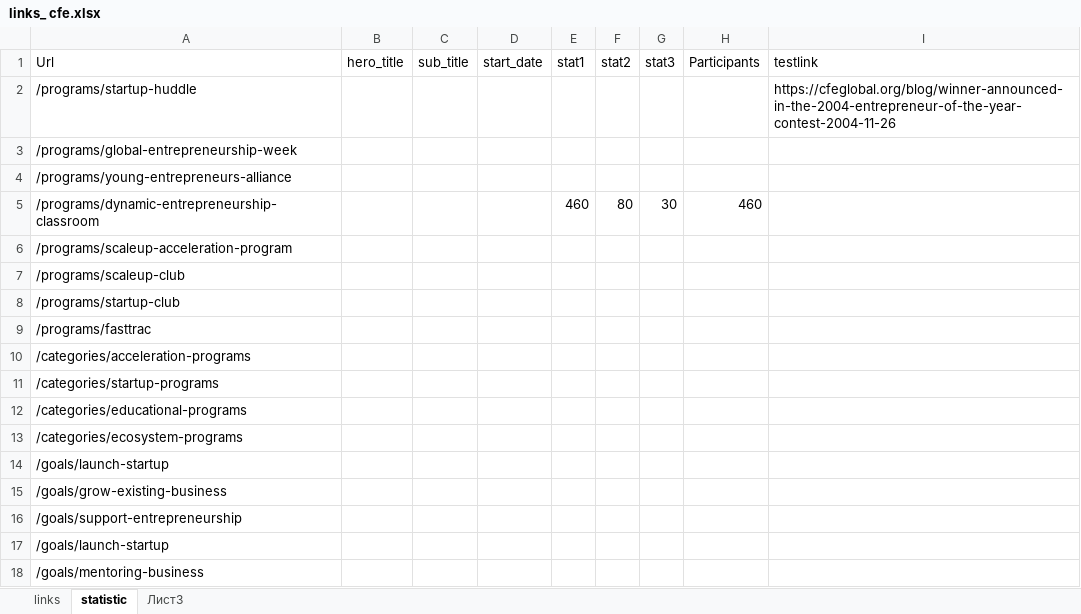
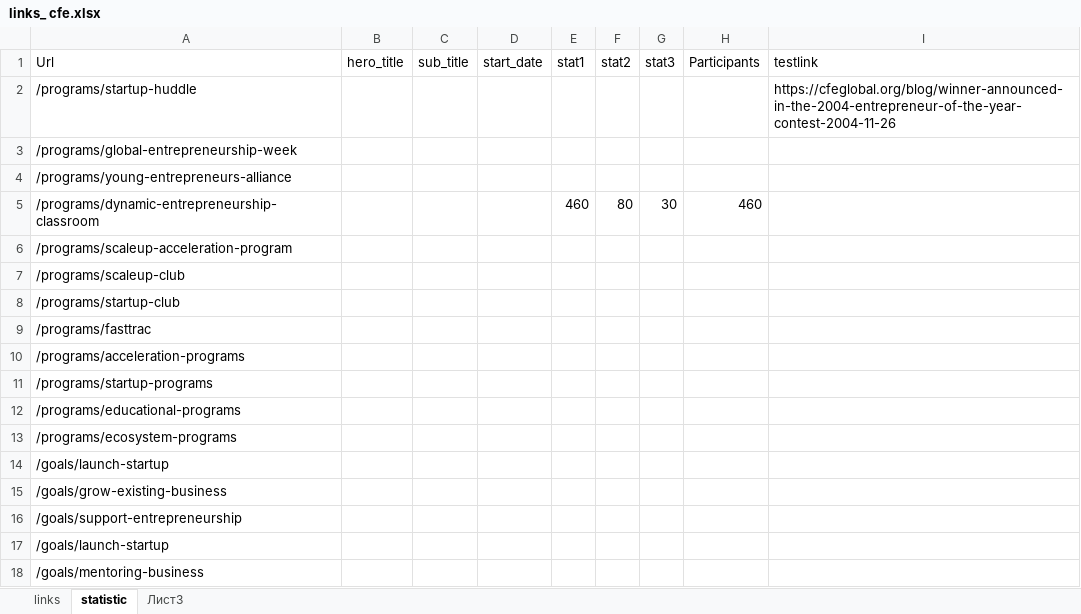
Before and after one commit to fozak/cfeglobal.org, an Excel workbook: a/links_ cfe.xlsx, sheet statistic, drawn as a sheet; values as stored, in another font and other column widths than the file's, no borders; the diff names each change by its address in the sheet, - before the commit and + after, or states it on an @@ line.

```diff
--- a/a/links_ cfe.xlsx (sheet statistic)
+++ b/a/links_ cfe.xlsx (sheet statistic)
-A10 (Url): /categories/acceleration-programs
+A10 (Url): /programs/acceleration-programs
-A11 (Url): /categories/startup-programs
+A11 (Url): /programs/startup-programs
-A12 (Url): /categories/educational-programs
+A12 (Url): /programs/educational-programs
-A13 (Url): /categories/ecosystem-programs
+A13 (Url): /programs/ecosystem-programs
```
Also changed, not shown: sheet links, 1 other file.
